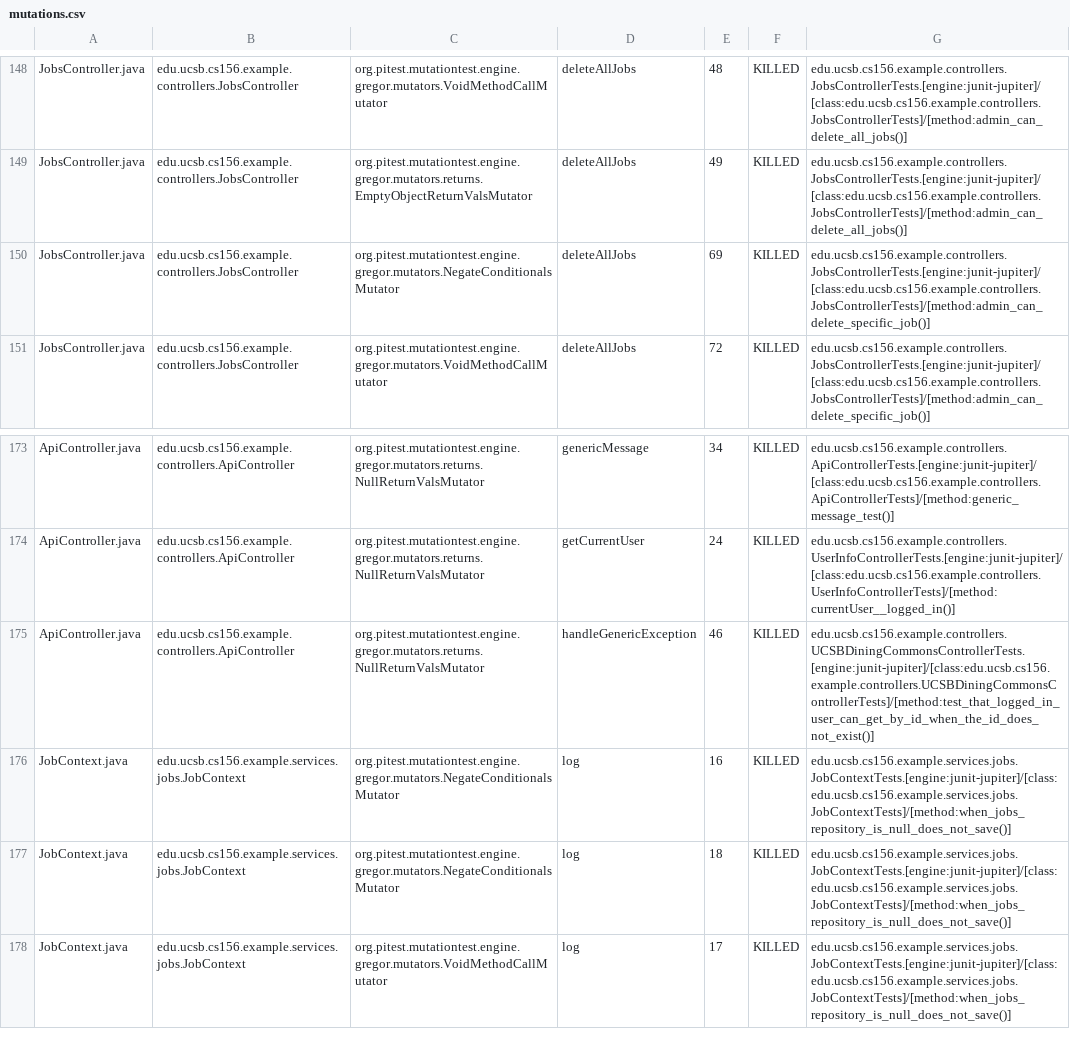
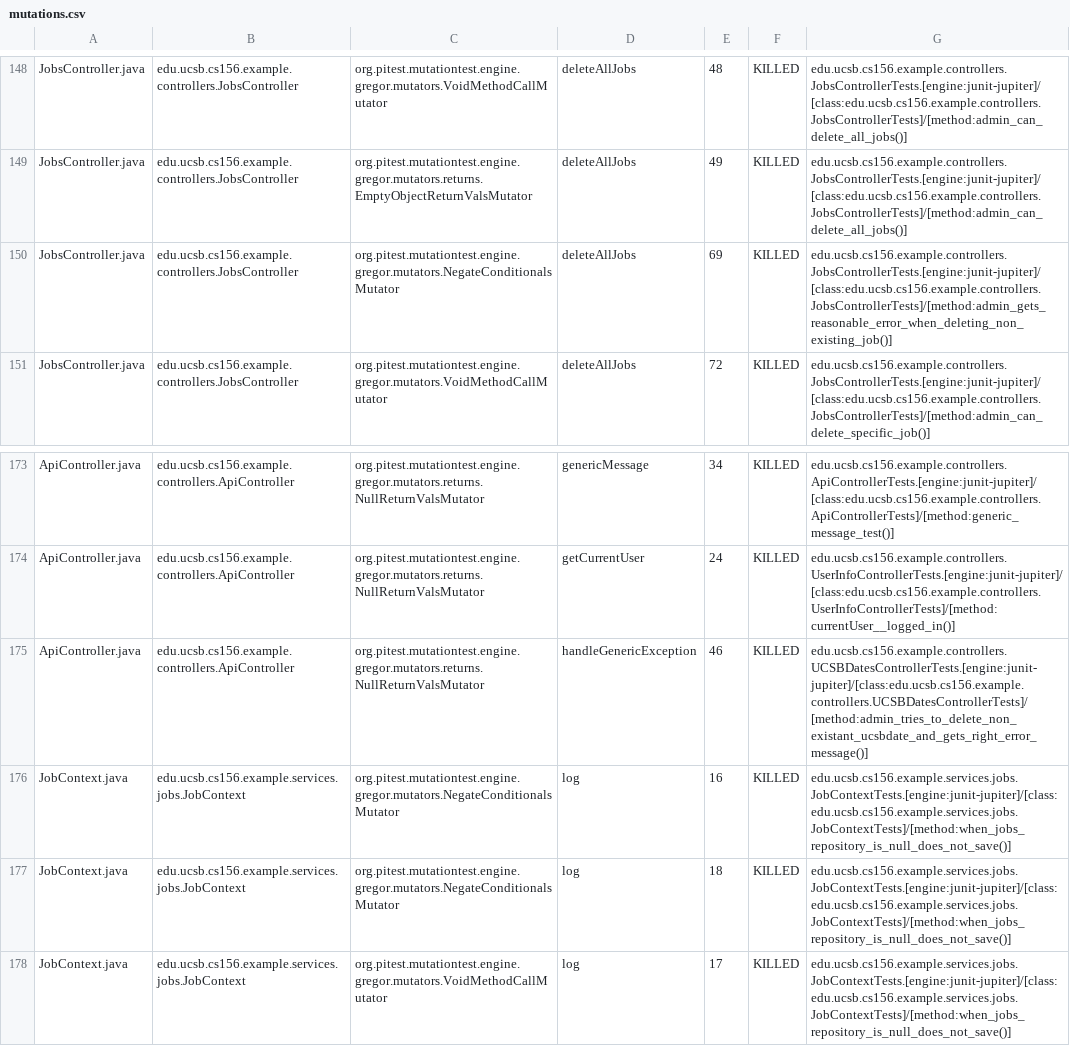
Before and after one commit to ucsb-cs156-f25/team02-f25-11, a CSV file: prs/98/pitest/mutations.csv, drawn as a sheet; only a part is shown, gaps mark what is left out.

Commit message:
Deploying to gh-pages from @ ucsb-cs156-f25/team02-f25-11@0441a13c75c4fa8b8d3d86f9c86cc3fcd38a64b7 🚀

```diff
--- a/prs/98/pitest/mutations.csv
+++ b/prs/98/pitest/mutations.csv
@@ -149,3 +149,3 @@ JobsController.java,edu.ucsb.cs156.example.controllers.JobsController,org.pitest
 JobsController.java,edu.ucsb.cs156.example.controllers.JobsController,org.pitest.mutationtest.engine.gregor.mutators.returns.EmptyObjectReturnValsMutator,deleteAllJobs,49,KILLED,edu.ucsb.cs156.example.controllers.JobsControllerTests.[engine:junit-jupiter]/[class:edu.ucsb.cs156.example.controllers.JobsControllerTests]/[method:admin_can_delete_all_jobs()]
-JobsController.java,edu.ucsb.cs156.example.controllers.JobsController,org.pitest.mutationtest.engine.gregor.mutators.NegateConditionalsMutator,deleteAllJobs,69,KILLED,edu.ucsb.cs156.example.controllers.JobsControllerTests.[engine:junit-jupiter]/[class:edu.ucsb.cs156.example.controllers.JobsControllerTests]/[method:admin_can_delete_specific_job()]
+JobsController.java,edu.ucsb.cs156.example.controllers.JobsController,org.pitest.mutationtest.engine.gregor.mutators.NegateConditionalsMutator,deleteAllJobs,69,KILLED,edu.ucsb.cs156.example.controllers.JobsControllerTests.[engine:junit-jupiter]/[class:edu.ucsb.cs156.example.controllers.JobsControllerTests]/[method:admin_gets_reasonable_error_when_deleting_non_existing_job()]
 JobsController.java,edu.ucsb.cs156.example.controllers.JobsController,org.pitest.mutationtest.engine.gregor.mutators.VoidMethodCallMutator,deleteAllJobs,72,KILLED,edu.ucsb.cs156.example.controllers.JobsControllerTests.[engine:junit-jupiter]/[class:edu.ucsb.cs156.example.controllers.JobsControllerTests]/[method:admin_can_delete_specific_job()]
@@ -174,3 +174,3 @@ ApiController.java,edu.ucsb.cs156.example.controllers.ApiController,org.pitest.m
 ApiController.java,edu.ucsb.cs156.example.controllers.ApiController,org.pitest.mutationtest.engine.gregor.mutators.returns.NullReturnValsMutator,getCurrentUser,24,KILLED,edu.ucsb.cs156.example.controllers.UserInfoControllerTests.[engine:junit-jupiter]/[class:edu.ucsb.cs156.example.controllers.UserInfoControllerTests]/[method:currentUser__logged_in()]
-ApiController.java,edu.ucsb.cs156.example.controllers.ApiController,org.pitest.mutationtest.engine.gregor.mutators.returns.NullReturnValsMutator,handleGenericException,46,KILLED,edu.ucsb.cs156.example.controllers.UCSBDiningCommonsControllerTests.[engine:junit-jupiter]/[class:edu.ucsb.cs156.example.controllers.UCSBDiningCommonsControllerTests]/[method:test_that_logged_in_user_can_get_by_id_when_the_id_does_not_exist()]
+ApiController.java,edu.ucsb.cs156.example.controllers.ApiController,org.pitest.mutationtest.engine.gregor.mutators.returns.NullReturnValsMutator,handleGenericException,46,KILLED,edu.ucsb.cs156.example.controllers.UCSBDatesControllerTests.[engine:junit-jupiter]/[class:edu.ucsb.cs156.example.controllers.UCSBDatesControllerTests]/[method:admin_tries_to_delete_non_existant_ucsbdate_and_gets_right_error_message()]
 JobContext.java,edu.ucsb.cs156.example.services.jobs.JobContext,org.pitest.mutationtest.engine.gregor.mutators.NegateConditionalsMutator,log,16,KILLED,edu.ucsb.cs156.example.services.jobs.JobContextTests.[engine:junit-jupiter]/[class:edu.ucsb.cs156.example.services.jobs.JobContextTests]/[method:when_jobs_repository_is_null_does_not_save()]
```
Also changed, not shown: 20 other files.
